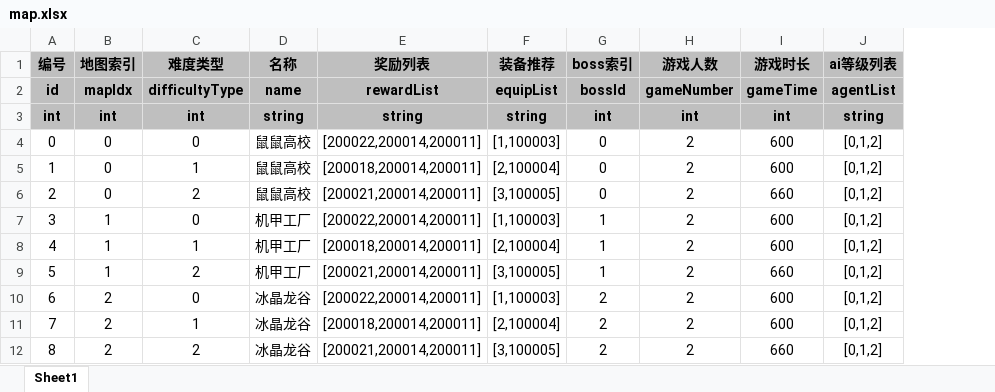
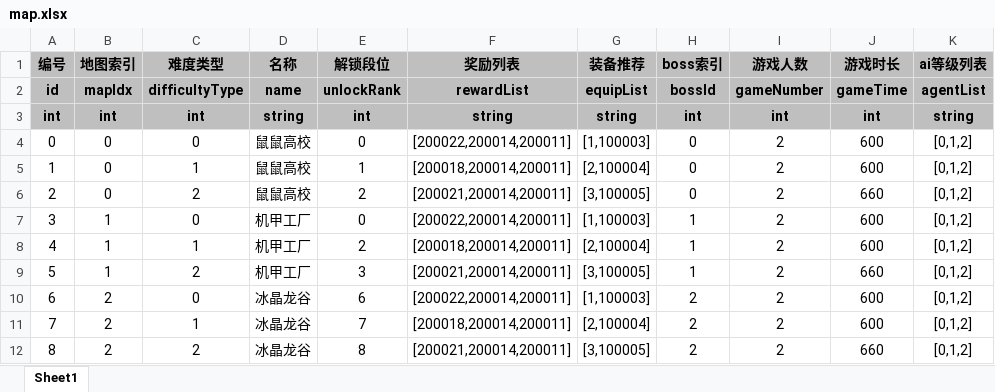
Before and after one commit to UNANSWANG/escape, an Excel workbook: excel/map.xlsx, sheet Sheet1, drawn as a sheet; values as stored, in another font and other column widths than the file's, no borders; the diff names each change by its address in the sheet, - before the commit and + after, or states it on an @@ line.

```diff
--- a/excel/map.xlsx (sheet Sheet1)
+++ b/excel/map.xlsx (sheet Sheet1)
+column E (解锁段位), rows 2-12: unlockRank | int | 0 | 1 | 2 | 0 | 2 | 3 | 6 | 7 | 8
```
Also changed, not shown: 4 other files.
